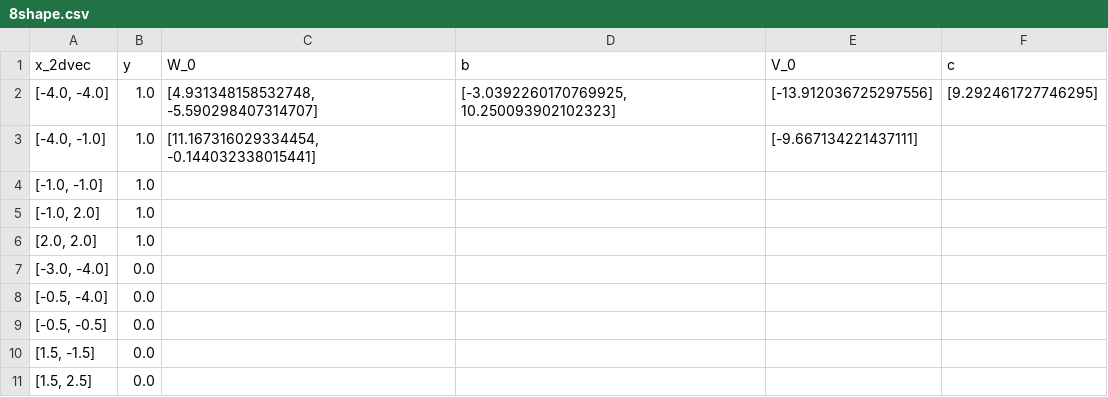
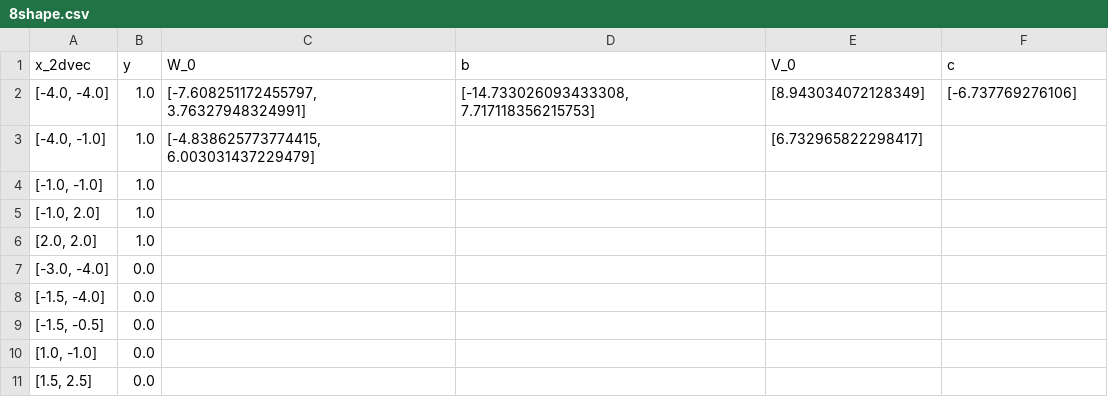
Before and after one commit to zw2788/LocalMinimaConstruction, a CSV file: 8shape.csv, drawn as a sheet.

Commit message:
Add files via upload

```diff
--- a/8shape.csv
+++ b/8shape.csv
@@ -1,4 +1,4 @@
 x_2dvec,y,W_0,b,V_0,c
-"[-4.0, -4.0]",1.0,"[4.931348158532748, -5.590298407314707]","[-3.0392260170769925, 10.250093902102323]",[-13.912036725297556],[9.292461727746295]
-"[-4.0, -1.0]",1.0,"[11.167316029334454, -0.144032338015441]",,[-9.667134221437111],
+"[-4.0, -4.0]",1.0,"[-7.608251172455797, 3.76327948324991]","[-14.733026093433308, 7.717118356215753]",[8.943034072128349],[-6.737769276106]
+"[-4.0, -1.0]",1.0,"[-4.838625773774415, 6.003031437229479]",,[6.732965822298417],
 "[-1.0, -1.0]",1.0,,,,
@@ -7,5 +7,5 @@ x_2dvec,y,W_0,b,V_0,c
 "[-3.0, -4.0]",0.0,,,,
-"[-0.5, -4.0]",0.0,,,,
-"[-0.5, -0.5]",0.0,,,,
-"[1.5, -1.5]",0.0,,,,
+"[-1.5, -4.0]",0.0,,,,
+"[-1.5, -0.5]",0.0,,,,
+"[1.0, -1.0]",0.0,,,,
 "[1.5, 2.5]",0.0,,,,
```
